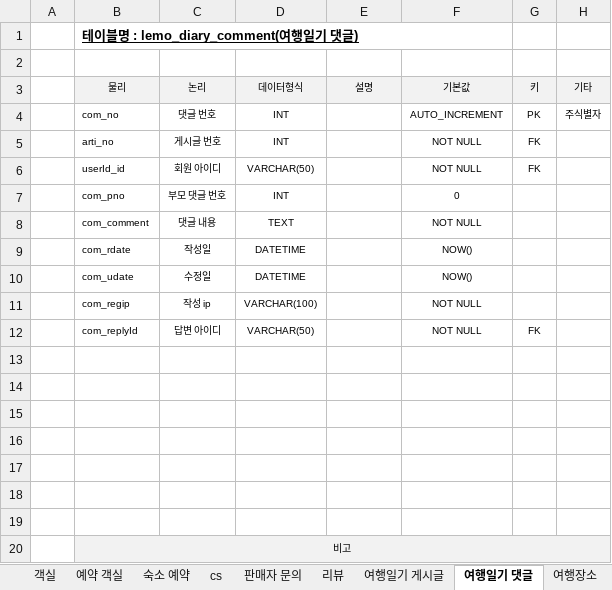
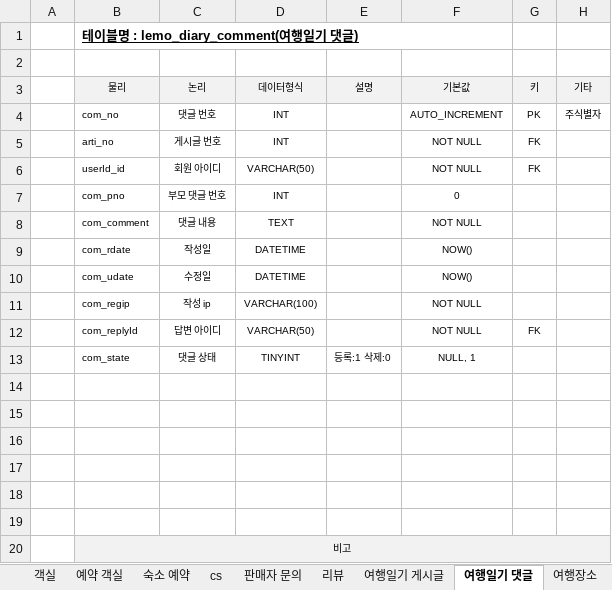
Before and after one commit to ooo3345sjh/LeMo, an Excel workbook: DB/LeMo 테이블 명세서 v1.0.xlsx, sheet 여행일기 댓글, drawn as a sheet; values as stored, in another font and other column widths than the file's, no borders; the diff names each change by its address in the sheet, - before the commit and + after, or states it on an @@ line.

```diff
--- a/DB/LeMo 테이블 명세서 v1.0.xlsx (sheet 여행일기 댓글)
+++ b/DB/LeMo 테이블 명세서 v1.0.xlsx (sheet 여행일기 댓글)
-row 13: (empty)
+row 13:  | com_state | 댓글 상태 | TINYINT | 등록:1 삭제:0 | NULL, 1
```
Also changed, not shown: sheet 수정이력, 15 other files.
